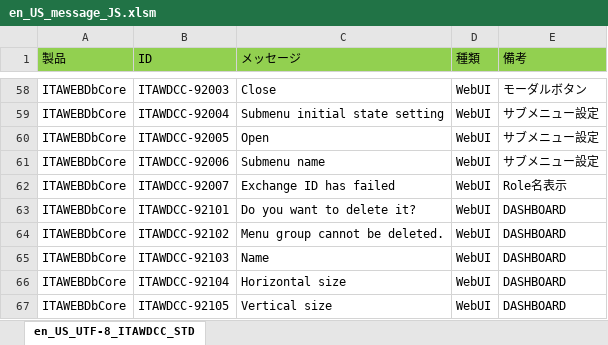
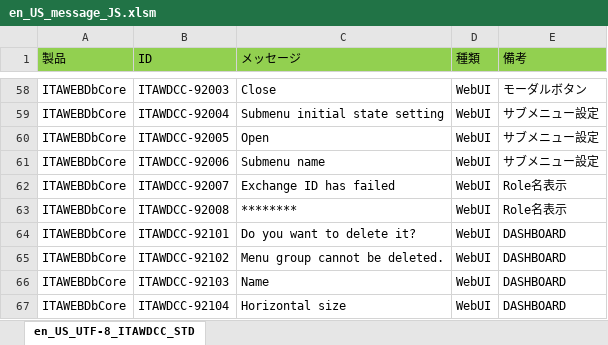
Before and after one commit to exastro-suite/it-automation, an Excel workbook: ky_message_seeds/webdbcore/en_US_message_JS.xlsm, sheet en_US_UTF-8_ITAWDCC_STD, drawn as a sheet; only a part is shown, gaps mark what is left out; the shorter side is filled out with more unchanged rows; values as stored, in another font and other column widths than the file's, no borders; the diff names each change by its address in the sheet, - before the commit and + after, or states it on an @@ line.

```diff
--- a/ky_message_seeds/webdbcore/en_US_message_JS.xlsm (sheet en_US_UTF-8_ITAWDCC_STD)
+++ b/ky_message_seeds/webdbcore/en_US_message_JS.xlsm (sheet en_US_UTF-8_ITAWDCC_STD)
+row 63: ITAWEBDbCore | ITAWDCC-92008 | ******** | WebUI | Role名表示
```
Also changed, not shown: ky_message_seeds/webdbcore/ja_JP_message_JS.xlsm, 6 other files.
